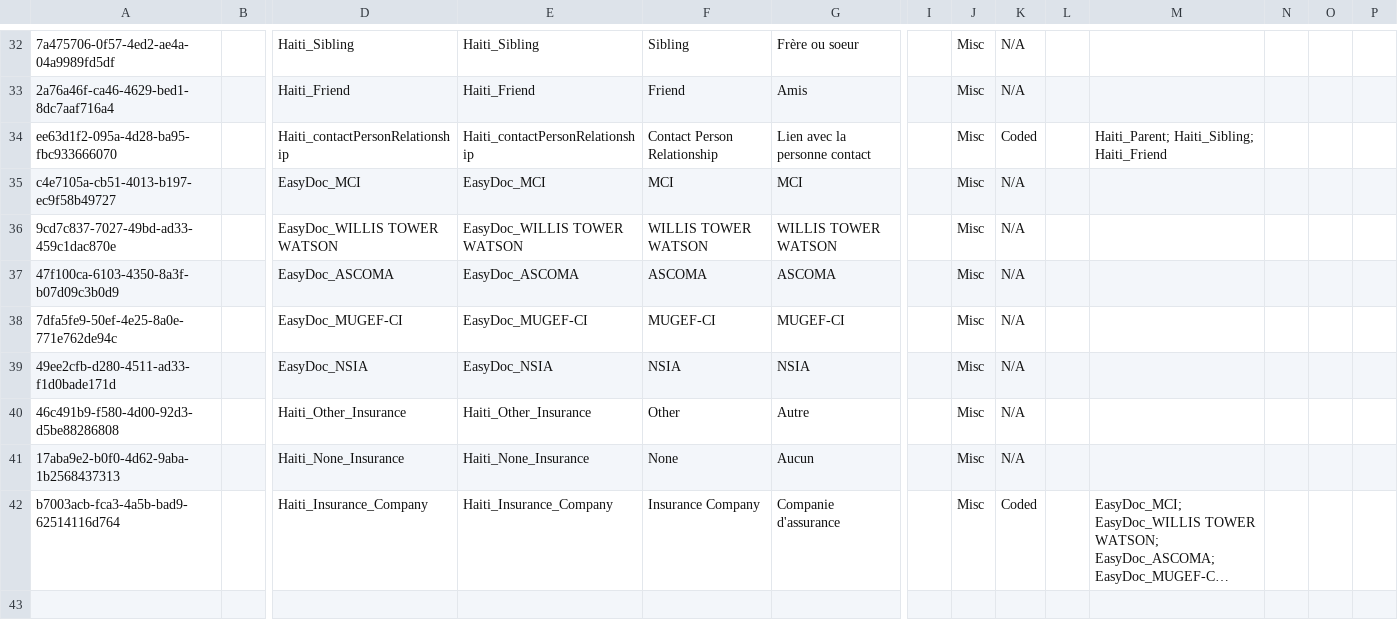
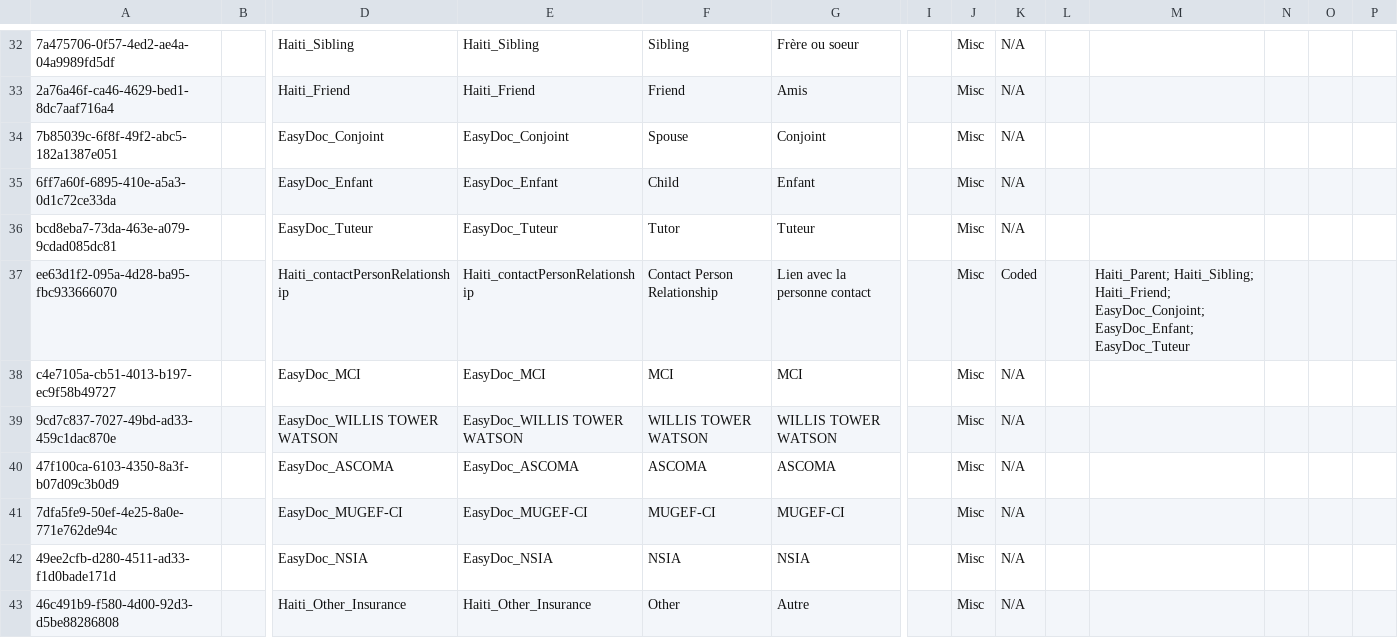
Before and after one commit to reagan-meant/openmrs-config-easydoc-1, a CSV file: configuration/concepts/registration_concepts.csv, drawn as a sheet; only a part is shown, gaps mark what is left out; the shorter side is filled out with more unchanged rows; long unchanged cells end in …; addresses are those after the commit; rows hold the shown columns only; the diff names each change by its address in the sheet, - before the commit and + after, or states it on an @@ line.

```diff
--- a/configuration/concepts/registration_concepts.csv
+++ b/configuration/concepts/registration_concepts.csv
+row 34: 7b85039c-6f8f-49f2-abc5-182a1387e051 |  | EasyDoc_Conjoint | EasyDoc_Conjoint | Spouse | Conjoint |  | Misc | N/A
+row 35: 6ff7a60f-6895-410e-a5a3-0d1c72ce33da |  | EasyDoc_Enfant | EasyDoc_Enfant | Child | Enfant |  | Misc | N/A
+row 36: bcd8eba7-73da-463e-a079-9cdad085dc81 |  | EasyDoc_Tuteur | EasyDoc_Tuteur | Tutor | Tuteur |  | Misc | N/A
-M37: Haiti_Parent; Haiti_Sibling; Haiti_Friend
+M37: Haiti_Parent; Haiti_Sibling; Haiti_Friend; EasyDoc_Conjoint; EasyDoc_Enfant; EasyDoc_Tuteur
```
Also changed, not shown: configuration/concepts/activate_forms.csv, configuration/concepts/fee_information_concepts.csv.
